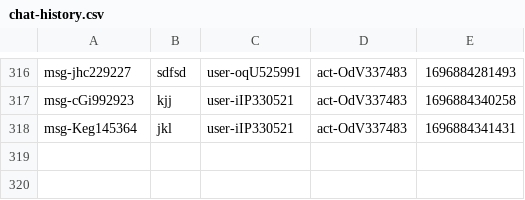
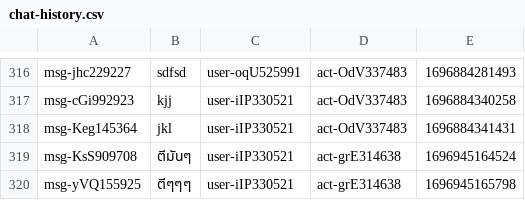
Before and after one commit to Homiez09/plasom-reunion, a CSV file: data/chat-history.csv, drawn as a sheet; only a part is shown, gaps mark what is left out; the diff names each change by its address in the sheet, - before the commit and + after, or states it on an @@ line.

```diff
--- a/data/chat-history.csv
+++ b/data/chat-history.csv
+row 319: msg-KsS909708 | ตีมันๆ | user-iIP330521 | act-grE314638 | 1696945164524
+row 320: msg-yVQ155925 | ตีๆๆๆ | user-iIP330521 | act-grE314638 | 1696945165798
```
Also changed, not shown: data/event-list.csv, data/team-list.csv, 5 other files.
